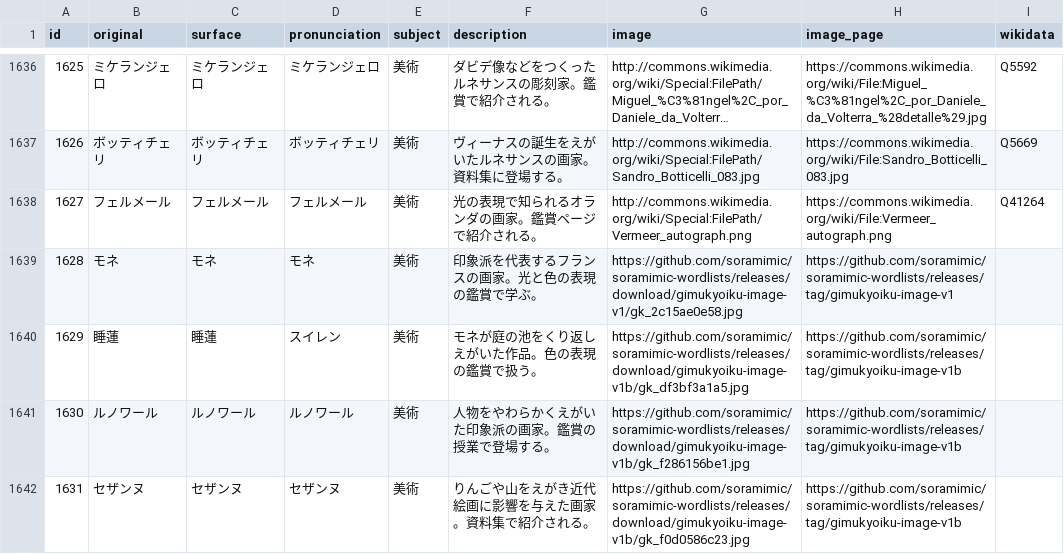
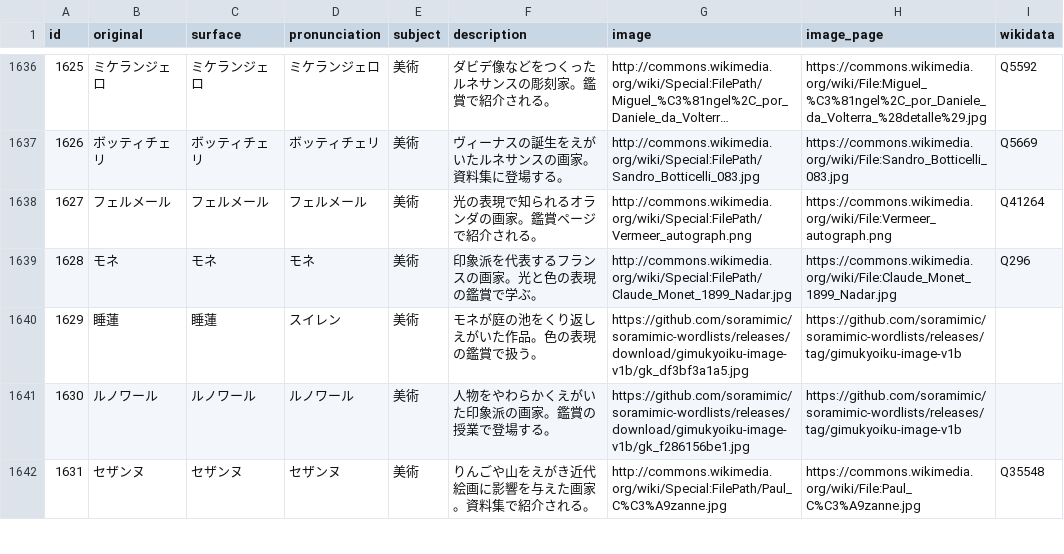
Before and after one commit to soramimic/soramimic-wordlists, a CSV file: gimukyoiku.csv, drawn as a sheet; only a part is shown, gaps mark what is left out; long unchanged cells end in …; the diff covers the shown part only.

```diff
--- a/gimukyoiku.csv
+++ b/gimukyoiku.csv
@@ -1638,5 +1638,5 @@ id,original,surface,pronunciation,subject,description,image,image_page,wikidata
 1627,フェルメール,フェルメール,フェルメール,美術,光の表現で知られるオランダの画家。鑑賞ページで紹介される。,http://commons.wikimedia.org/wiki/Special:FilePath/Vermeer_autograph.png,https://commons.wikimedia.org/wiki/File:Vermeer_autograph.png,Q41264
-1628,モネ,モネ,モネ,美術,印象派を代表するフランスの画家。光と色の表現の鑑賞で学ぶ。,https://github.com/soramimic/soramimic-wordlists/releases/download/gimukyoiku-image-v1/gk_2c15ae0e58.jpg,https://github.com/soramimic/soramimic-wordlists/releases/tag/gimukyoiku-image-v1,
+1628,モネ,モネ,モネ,美術,印象派を代表するフランスの画家。光と色の表現の鑑賞で学ぶ。,http://commons.wikimedia.org/wiki/Special:FilePath/Claude_Monet_1899_Nadar.jpg,https://commons.wikimedia.org/wiki/File:Claude_Monet_1899_Nadar.jpg,Q296
 1629,睡蓮,睡蓮,スイレン,美術,モネが庭の池をくり返しえがいた作品。色の表現の鑑賞で扱う。,https://github.com/soramimic/soramimic-wordlists/releases/download/gimukyoiku-image-v1b/gk_df3bf3a1a5.jpg,https://github.com/soramimic/soramimic-wordlists/releases/tag/gimukyoiku-image-v1b,
 1630,ルノワール,ルノワール,ルノワール,美術,人物をやわらかくえがいた印象派の画家。鑑賞の授業で登場する。,https://github.com/soramimic/soramimic-wordlists/releases/download/gimukyoiku-image-v1b/gk_f286156be1.jpg,https://github.com/soramimic/soramimic-wordlists/releases/tag/gimukyoiku-image-v1b,
-1631,セザンヌ,セザンヌ,セザンヌ,美術,りんごや山をえがき近代絵画に影響を与えた画家。資料集で紹介される。,https://github.com/soramimic/soramimic-wordlists/releases/download/gimukyoiku-image-v1b/gk_f0d0586c23.jpg,https://github.com/soramimic/soramimic-wordlists/releases/tag/gimukyoiku-image-v1b,
+1631,セザンヌ,セザンヌ,セザンヌ,美術,りんごや山をえがき近代絵画に影響を与えた画家。資料集で紹介される。,http://commons.wikimedia.org/wiki/Special:FilePath/Paul_C%C3%A9zanne.jpg,https://commons.wikimedia.org/wiki/File:Paul_C%C3%A9zanne.jpg,Q35548
```
Also changed, not shown: 174 edited cells elsewhere in this file, 1 other file.
